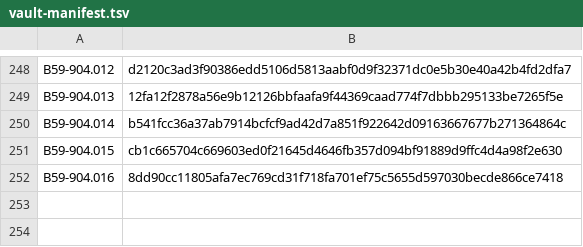
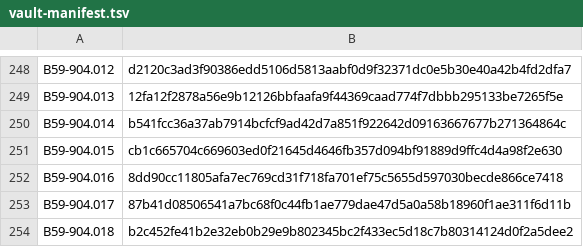
Before and after one commit to ProjectB59/projectb59, a TSV file: vault-app/vault-manifest.tsv, drawn as a sheet; only a part is shown, gaps mark what is left out; the diff names each change by its address in the sheet, - before the commit and + after, or states it on an @@ line.

Commit message:
Add Sega console records to vault manifest

```diff
--- a/vault-app/vault-manifest.tsv
+++ b/vault-app/vault-manifest.tsv
+row 253: B59-904.017 | 87b41d08506541a7bc68f0c44fb1ae779dae47d5a0a58b18960f1ae311f6d11b
+row 254: B59-904.018 | b2c452fe41b2e32eb0b29e9b802345bc2f433ec5d18c7b80314124d0f2a5dee2
```
